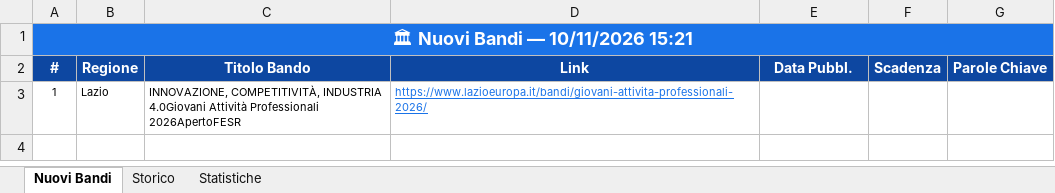
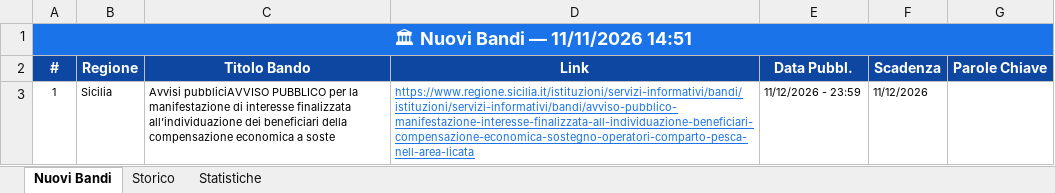
Before and after one commit to cdalvise/bandi-monitor, an Excel workbook: data/bandi_export.xlsx, sheet Nuovi Bandi, drawn as a sheet; values as stored, in another font and other column widths than the file's, no borders; the diff names each change by its address in the sheet, - before the commit and + after, or states it on an @@ line.

```diff
--- a/data/bandi_export.xlsx (sheet Nuovi Bandi)
+++ b/data/bandi_export.xlsx (sheet Nuovi Bandi)
-A1 (#): 🏛 Nuovi Bandi — 10/11/2026 15:21
+A1 (#): 🏛 Nuovi Bandi — 11/11/2026 14:51
-B3 (Regione): Lazio
+B3 (Regione): Sicilia
-C3 (Titolo Bando): INNOVAZIONE, COMPETITIVITÀ, INDUSTRIA 4.0Giovani Attività Professionali 2026ApertoFESR
+C3 (Titolo Bando): Avvisi pubbliciAVVISO PUBBLICO per la manifestazione di interesse finalizzata all’individuazione dei beneficiari della compensazione economica a soste
-D3 (Link): https://www.lazioeuropa.it/bandi/giovani-attivita-professionali-2026/
+D3 (Link): https://www.regione.sicilia.it/istituzioni/servizi-informativi/bandi/istituzioni/servizi-informativi/bandi/avviso-pubblico-manifestazione-interesse-finalizzata-all-individuazione-beneficiari-compensazione-economica-sostegno-operatori-comparto-pesca-nell-area-licata
-E3 (Data Pubbl.): (empty)
+E3 (Data Pubbl.): 11/12/2026 - 23:59
-F3 (Scadenza): (empty)
+F3 (Scadenza): 11/12/2026
```
Also changed, not shown: sheet Storico, sheet Statistiche, 1 other file.
